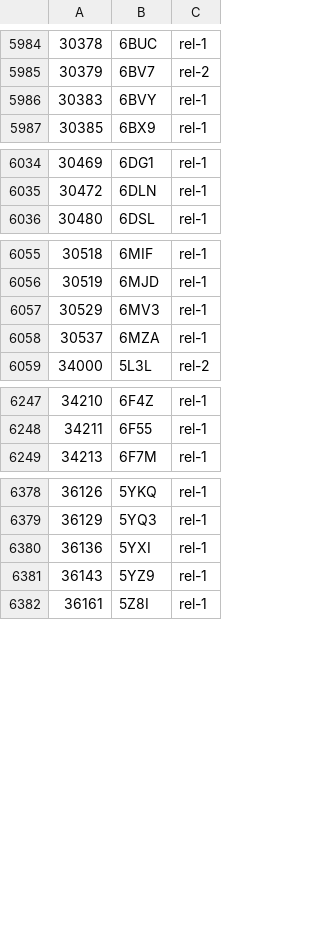
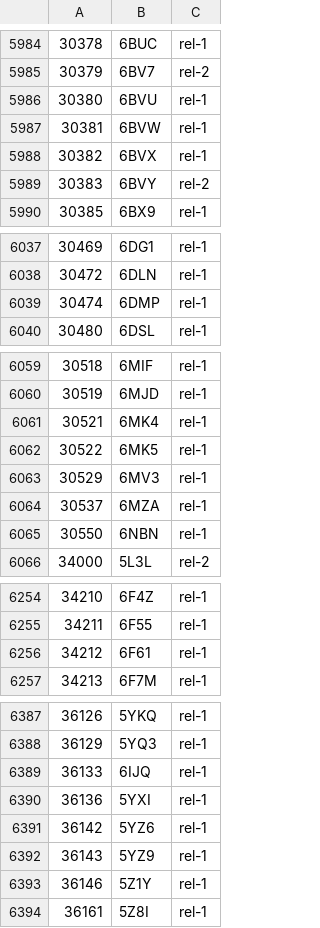
Before and after one commit to yokochi47/BMRBxTool, a CSV file: schema/BMRB_PDB_match.csv, drawn as a sheet; only a part is shown, gaps mark what is left out; the diff covers the shown part only.

```diff
--- a/schema/BMRB_PDB_match.csv
+++ b/schema/BMRB_PDB_match.csv
@@ -5985,3 +5985,6 @@
 30379,6BV7,rel-2
-30383,6BVY,rel-1
+30380,6BVU,rel-1
+30381,6BVW,rel-1
+30382,6BVX,rel-1
+30383,6BVY,rel-2
 30385,6BX9,rel-1
@@ -6035,2 +6038,3 @@
 30472,6DLN,rel-1
+30474,6DMP,rel-1
 30480,6DSL,rel-1
@@ -6056,4 +6060,7 @@
 30519,6MJD,rel-1
+30521,6MK4,rel-1
+30522,6MK5,rel-1
 30529,6MV3,rel-1
 30537,6MZA,rel-1
+30550,6NBN,rel-1
 34000,5L3L,rel-2
@@ -6248,2 +6255,3 @@
 34211,6F55,rel-1
+34212,6F61,rel-1
 34213,6F7M,rel-1
@@ -6379,4 +6388,7 @@
 36129,5YQ3,rel-1
+36133,6IJQ,rel-1
 36136,5YXI,rel-1
+36142,5YZ6,rel-1
 36143,5YZ9,rel-1
+36146,5Z1Y,rel-1
 36161,5Z8I,rel-1
```
Also changed, not shown: 1 added row and 1 edited cell elsewhere in this file, 1 other file.
